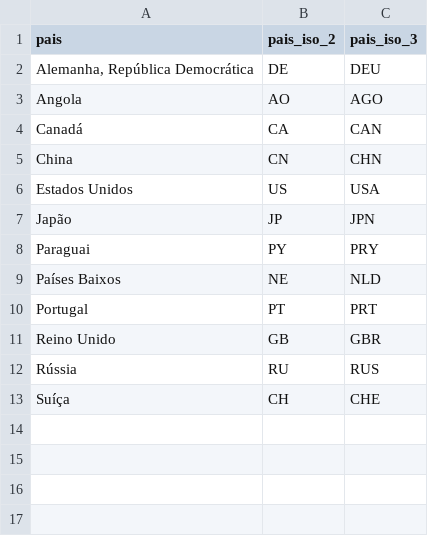
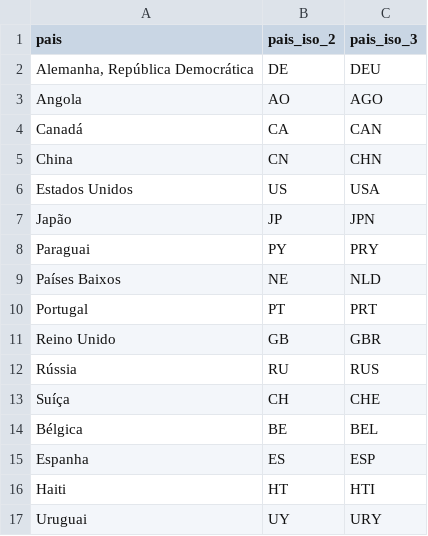
Before and after one commit to edupmon/fiap, a CSV file: pos-tech/data-analytics/fase-1/04-tech-challenge/dados/pais-cod-iso.csv, drawn as a sheet.

```diff
--- a/pos-tech/data-analytics/fase-1/04-tech-challenge/dados/pais-cod-iso.csv
+++ b/pos-tech/data-analytics/fase-1/04-tech-challenge/dados/pais-cod-iso.csv
@@ -13 +13,5 @@ Rússia,RU,RUS
 Suíça,CH,CHE
+Bélgica,BE,BEL
+Espanha,ES,ESP
+Haiti,HT,HTI
+Uruguai,UY,URY
```
Also changed, not shown: pos-tech/data-analytics/fase-1/04-tech-challenge/dados/databank-worldbank-org.csv, 3 other files.
